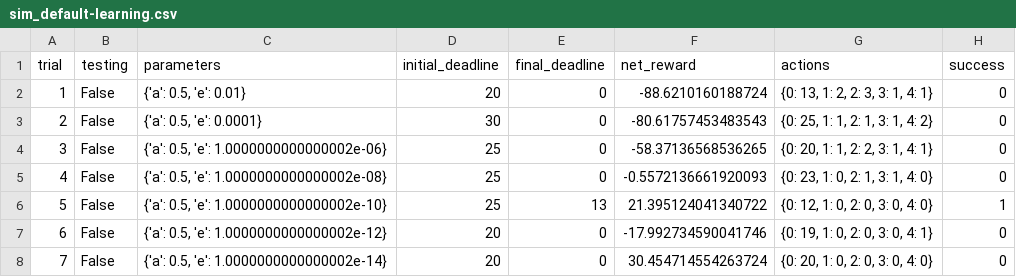
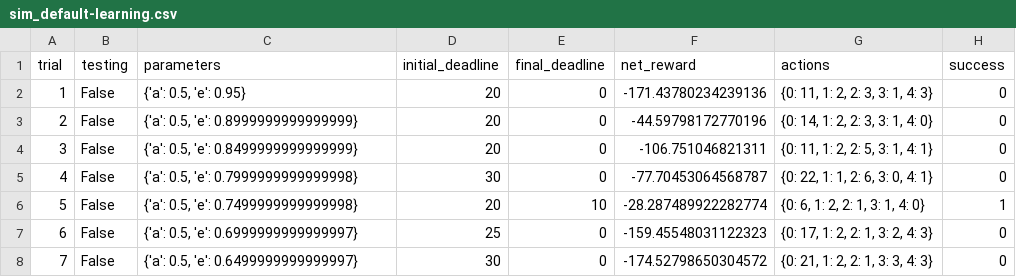
Before and after one commit to whoisglover/machine-learning-udacity, a CSV file: projects/smartcab/logs/sim_default-learning.csv, drawn as a sheet; only a part is shown; the diff covers the shown part only.

Commit message:
finish up smartcab project for second submission

```diff
--- a/projects/smartcab/logs/sim_default-learning.csv
+++ b/projects/smartcab/logs/sim_default-learning.csv
@@ -1,8 +1,8 @@
 trial,testing,parameters,initial_deadline,final_deadline,net_reward,actions,success
-1,False,"{'a': 0.5, 'e': 0.01}",20,0,-88.6210160188724,"{0: 13, 1: 2, 2: 3, 3: 1, 4: 1}",0
-2,False,"{'a': 0.5, 'e': 0.0001}",30,0,-80.61757453483543,"{0: 25, 1: 1, 2: 1, 3: 1, 4: 2}",0
-3,False,"{'a': 0.5, 'e': 1.0000000000000002e-06}",25,0,-58.37136568536265,"{0: 20, 1: 1, 2: 2, 3: 1, 4: 1}",0
-4,False,"{'a': 0.5, 'e': 1.0000000000000002e-08}",25,0,-0.5572136661920093,"{0: 23, 1: 0, 2: 1, 3: 1, 4: 0}",0
-5,False,"{'a': 0.5, 'e': 1.0000000000000002e-10}",25,13,21.395124041340722,"{0: 12, 1: 0, 2: 0, 3: 0, 4: 0}",1
-6,False,"{'a': 0.5, 'e': 1.0000000000000002e-12}",20,0,-17.992734590041746,"{0: 19, 1: 0, 2: 0, 3: 0, 4: 1}",0
-7,False,"{'a': 0.5, 'e': 1.0000000000000002e-14}",20,0,30.454714554263724,"{0: 20, 1: 0, 2: 0, 3: 0, 4: 0}",0
+1,False,"{'a': 0.5, 'e': 0.95}",20,0,-171.43780234239136,"{0: 11, 1: 2, 2: 3, 3: 1, 4: 3}",0
+2,False,"{'a': 0.5, 'e': 0.8999999999999999}",20,0,-44.59798172770196,"{0: 14, 1: 2, 2: 3, 3: 1, 4: 0}",0
+3,False,"{'a': 0.5, 'e': 0.8499999999999999}",20,0,-106.751046821311,"{0: 11, 1: 2, 2: 5, 3: 1, 4: 1}",0
+4,False,"{'a': 0.5, 'e': 0.7999999999999998}",30,0,-77.70453064568787,"{0: 22, 1: 1, 2: 6, 3: 0, 4: 1}",0
+5,False,"{'a': 0.5, 'e': 0.7499999999999998}",20,10,-28.287489922282774,"{0: 6, 1: 2, 2: 1, 3: 1, 4: 0}",1
+6,False,"{'a': 0.5, 'e': 0.6999999999999997}",25,0,-159.45548031122323,"{0: 17, 1: 2, 2: 1, 3: 2, 4: 3}",0
+7,False,"{'a': 0.5, 'e': 0.6499999999999997}",30,0,-174.52798650304572,"{0: 21, 1: 2, 2: 1, 3: 3, 4: 3}",0
```
Also changed, not shown: 111 edited cells elsewhere in this file, 3 other files.
